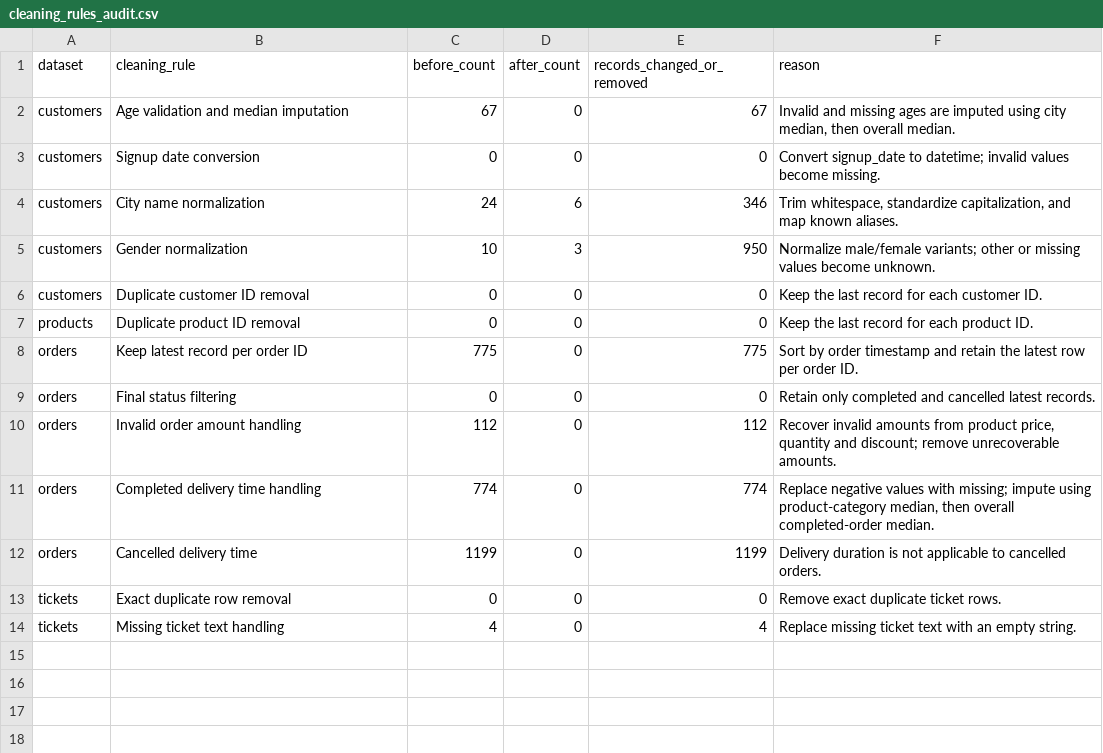
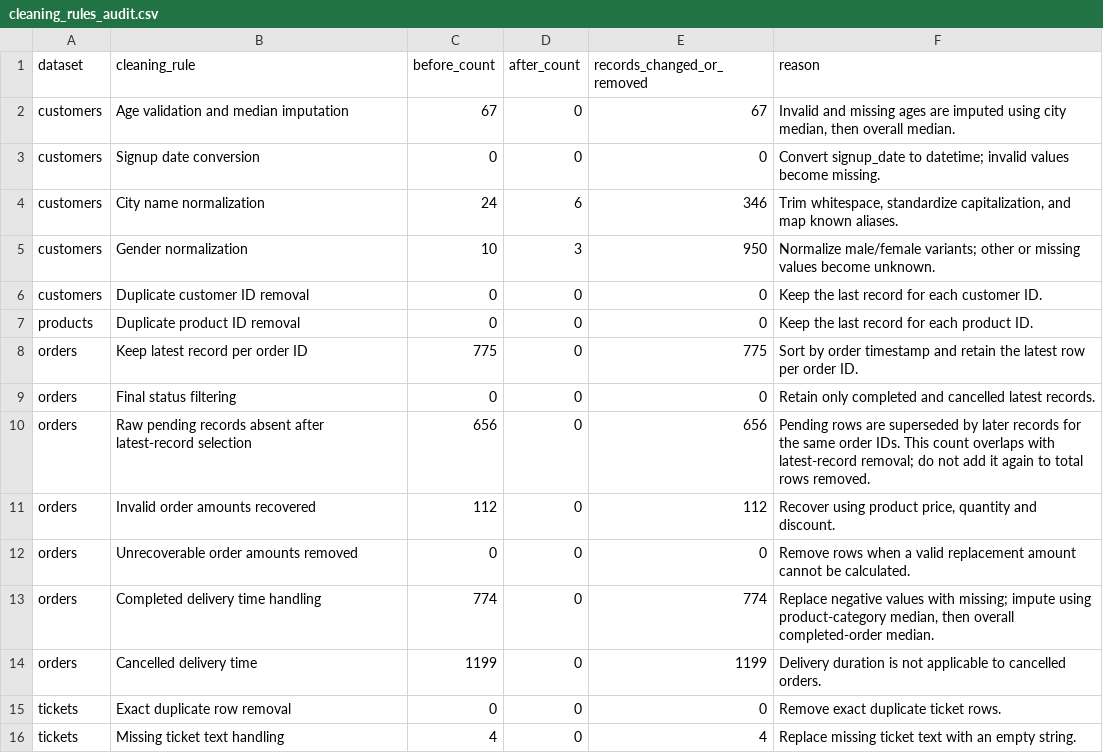
Before and after one commit to kavisumathi2-cloud/instamart-customer-copilot, a CSV file: outputs/cleaning_rules_audit.csv, drawn as a sheet.

Commit message:
Improve cleaning audit evidence and README

```diff
--- a/outputs/cleaning_rules_audit.csv
+++ b/outputs/cleaning_rules_audit.csv
@@ -9,3 +9,5 @@ orders,Keep latest record per order ID,775,0,775,Sort by order timestamp and ret
 orders,Final status filtering,0,0,0,Retain only completed and cancelled latest records.
-orders,Invalid order amount handling,112,0,112,"Recover invalid amounts from product price, quantity and discount; remove unrecoverable amounts."
+orders,Raw pending records absent after latest-record selection,656,0,656,Pending rows are superseded by later records for the same order IDs. This count overlaps with latest-record removal; do not add it again to total rows removed.
+orders,Invalid order amounts recovered,112,0,112,"Recover using product price, quantity and discount."
+orders,Unrecoverable order amounts removed,0,0,0,Remove rows when a valid replacement amount cannot be calculated.
 orders,Completed delivery time handling,774,0,774,"Replace negative values with missing; impute using product-category median, then overall completed-order median."
```
Also changed, not shown: 2 other files.
